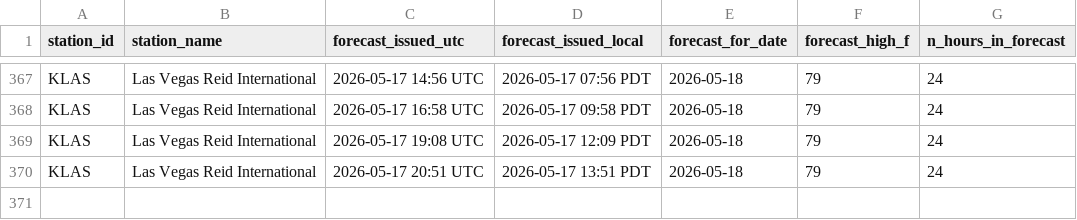
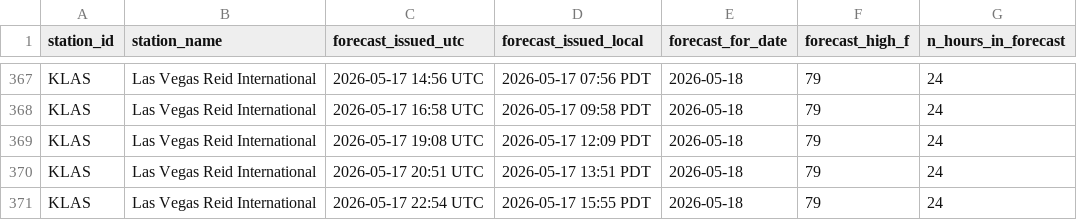
Before and after one commit to foxandfortune/Weather, a CSV file: data/forecasts_KLAS.csv, drawn as a sheet; only a part is shown, gaps mark what is left out.

```diff
--- a/data/forecasts_KLAS.csv
+++ b/data/forecasts_KLAS.csv
@@ -370 +370,2 @@ KLAS,Las Vegas Reid International,2026-05-17 19:08 UTC,2026-05-17 12:09 PDT,2026
 KLAS,Las Vegas Reid International,2026-05-17 20:51 UTC,2026-05-17 13:51 PDT,2026-05-18,79,24
+KLAS,Las Vegas Reid International,2026-05-17 22:54 UTC,2026-05-17 15:55 PDT,2026-05-18,79,24
```
Also changed, not shown: data/forecasts_KDCA.csv, data/forecasts_KLAX.csv, 17 other files.
